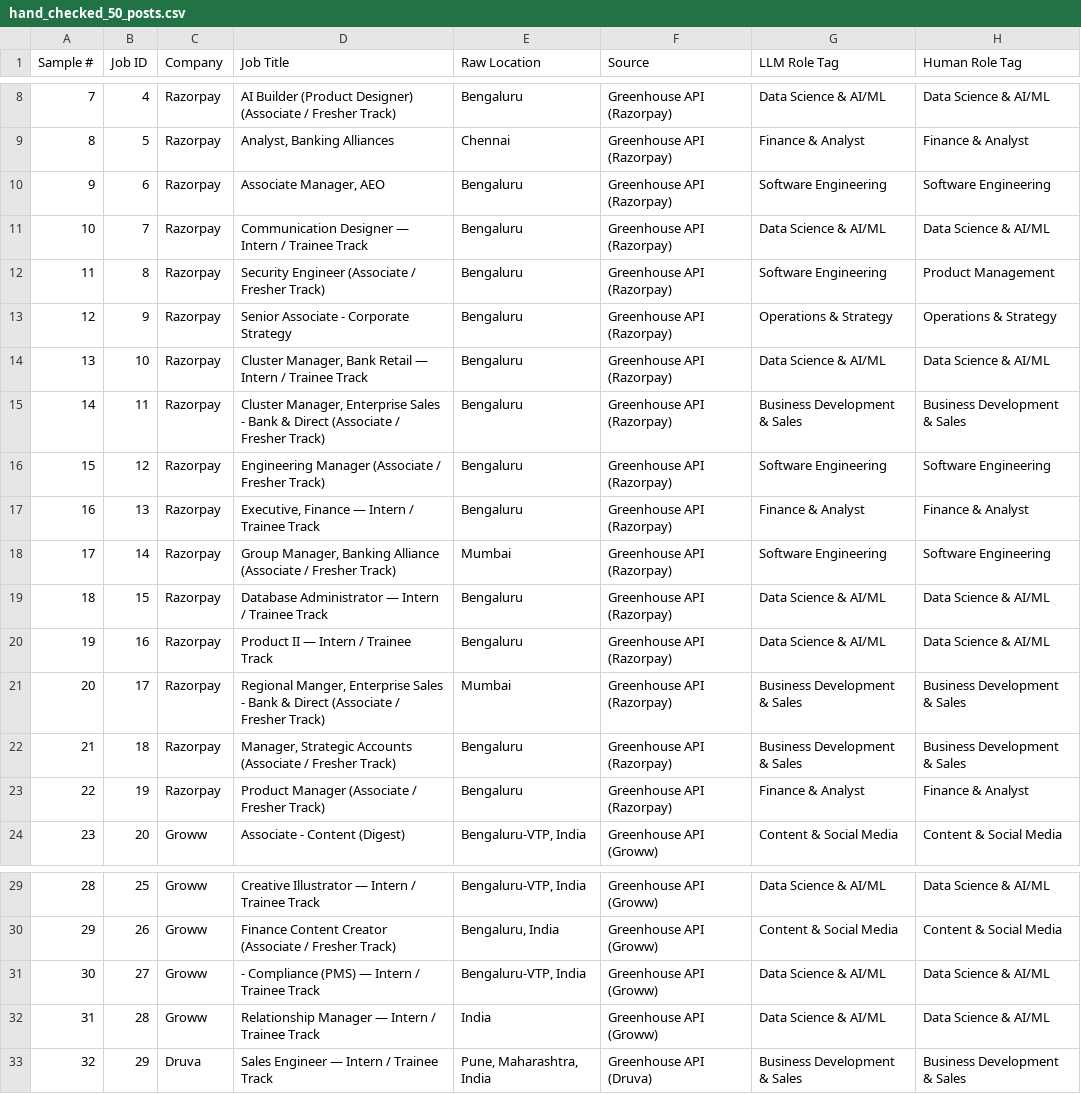
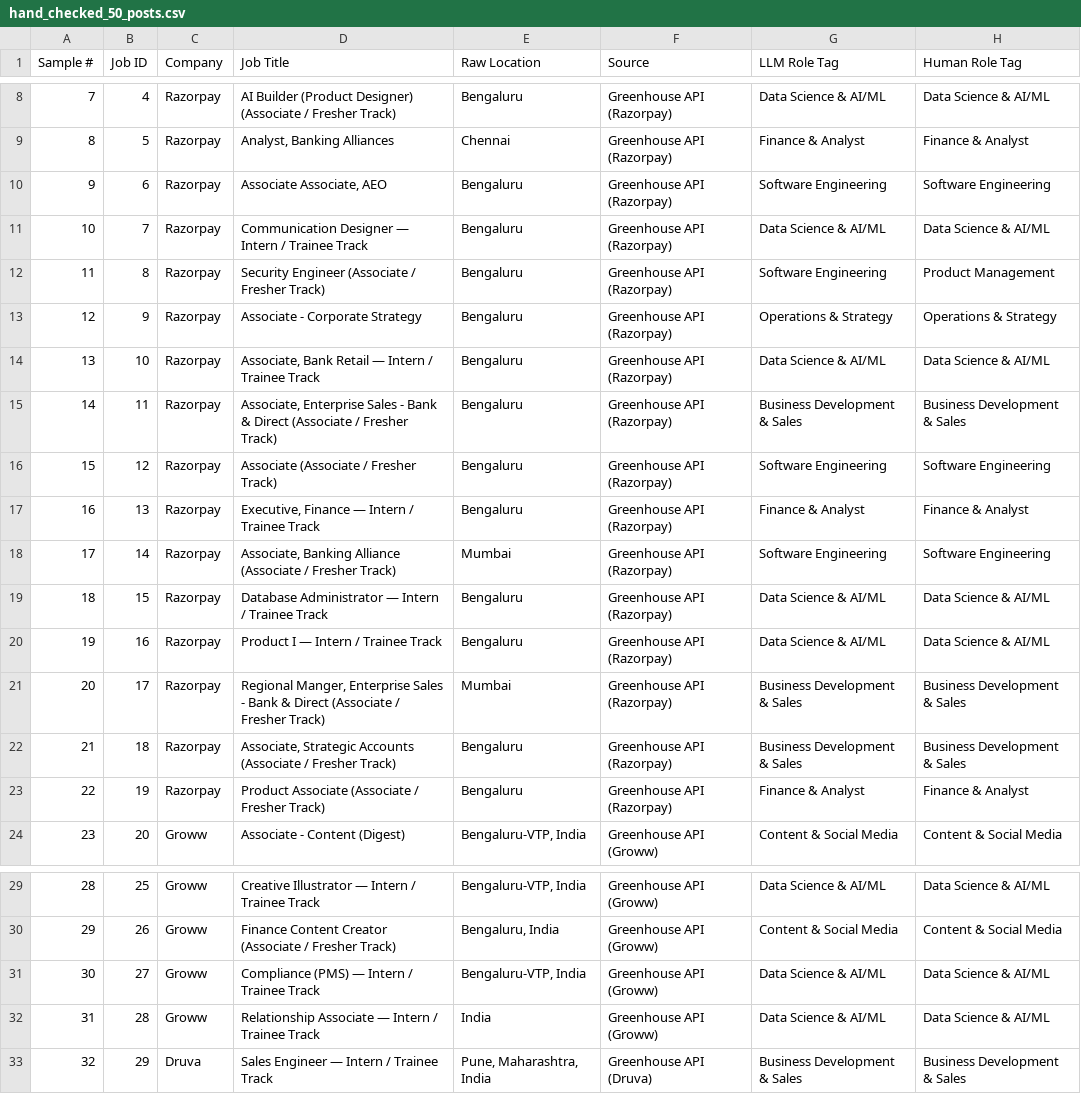
Before and after one commit to MohdAqibChauhan/EventBeep, a CSV file: data/hand_checked_50_posts.csv, drawn as a sheet; only a part is shown, gaps mark what is left out; the diff covers the shown part only; the diff names each change by its address in the sheet, - before the commit and + after, or states it on an @@ line.

```diff
--- a/data/hand_checked_50_posts.csv
+++ b/data/hand_checked_50_posts.csv
-D10 (Job Title): Associate Manager, AEO
+D10 (Job Title): Associate Associate, AEO
-D13 (Job Title): Senior Associate - Corporate Strategy
+D13 (Job Title): Associate - Corporate Strategy
-D14 (Job Title): Cluster Manager, Bank Retail…
+D14 (Job Title): Associate, Bank Retail…
-D15 (Job Title): Cluster Manager, Enterprise Sales…
+D15 (Job Title): Associate, Enterprise Sales…
-D16 (Job Title): Engineering Manager (Associate / Fresher Track)
+D16 (Job Title): Associate (Associate / Fresher Track)
-D18 (Job Title): Group Manager, Banking Alliance…
+D18 (Job Title): Associate, Banking Alliance…
-D20 (Job Title): Product II — Intern / Trainee Track
+D20 (Job Title): Product I — Intern / Trainee Track
-D22 (Job Title): Manager, Strategic Accounts…
+D22 (Job Title): Associate, Strategic Accounts…
-D23 (Job Title): Product Manager (Associate / Fresher Track)
+D23 (Job Title): Product Associate (Associate / Fresher Track)
-D31 (Job Title): - Compliance (PMS) — Intern / Trainee Track
+D31 (Job Title): Compliance (PMS) — Intern / Trainee Track
-D32 (Job Title): Relationship Manager — Intern…
+D32 (Job Title): Relationship Associate — Intern…
```
Also changed, not shown: 7 edited cells elsewhere in this file, data/all_200_plus_jobs.csv, 5 other files.
